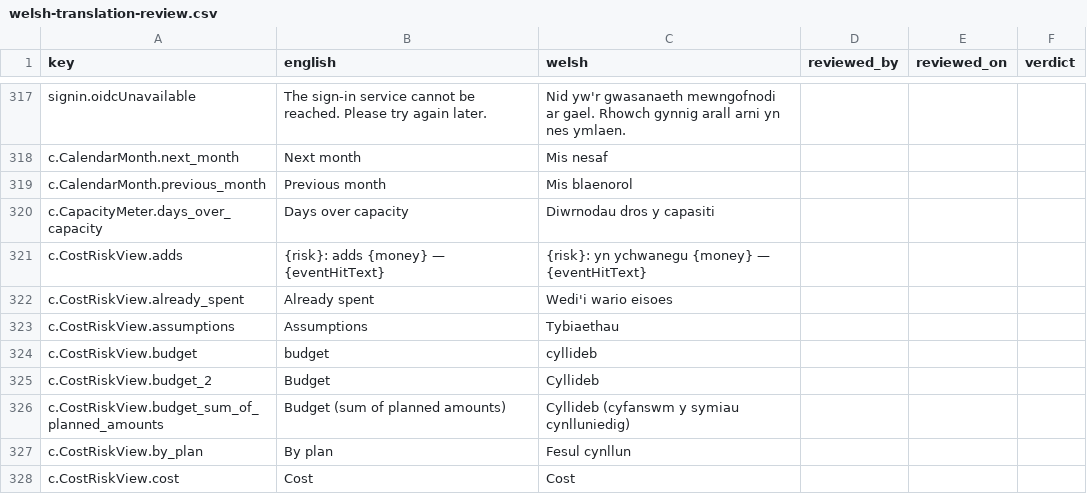
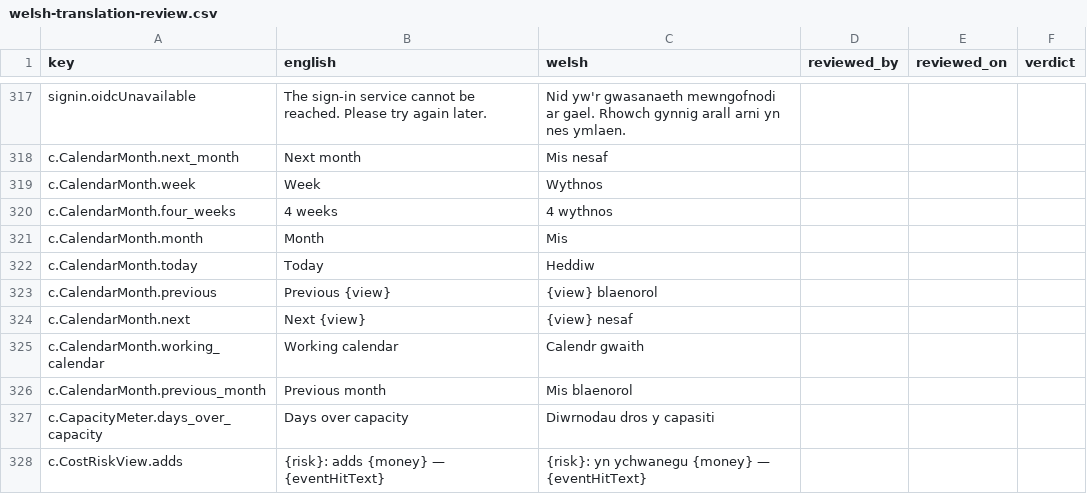
Before and after one commit to project-portfolio-management/project-portfolio-management, a CSV file: governance/welsh-translation-review.csv, drawn as a sheet; only a part is shown, gaps mark what is left out; the shorter side is filled out with more unchanged rows; the diff names each change by its address in the sheet, - before the commit and + after, or states it on an @@ line.

```diff
--- a/governance/welsh-translation-review.csv
+++ b/governance/welsh-translation-review.csv
+row 319: c.CalendarMonth.week | Week | Wythnos
+row 320: c.CalendarMonth.four_weeks | 4 weeks | 4 wythnos
+row 321: c.CalendarMonth.month | Month | Mis
+row 322: c.CalendarMonth.today | Today | Heddiw
+row 323: c.CalendarMonth.previous | Previous {view} | {view} blaenorol
+row 324: c.CalendarMonth.next | Next {view} | {view} nesaf
+row 325: c.CalendarMonth.working_calendar | Working calendar | Calendr gwaith
```
Also changed, not shown: 11 other files.
